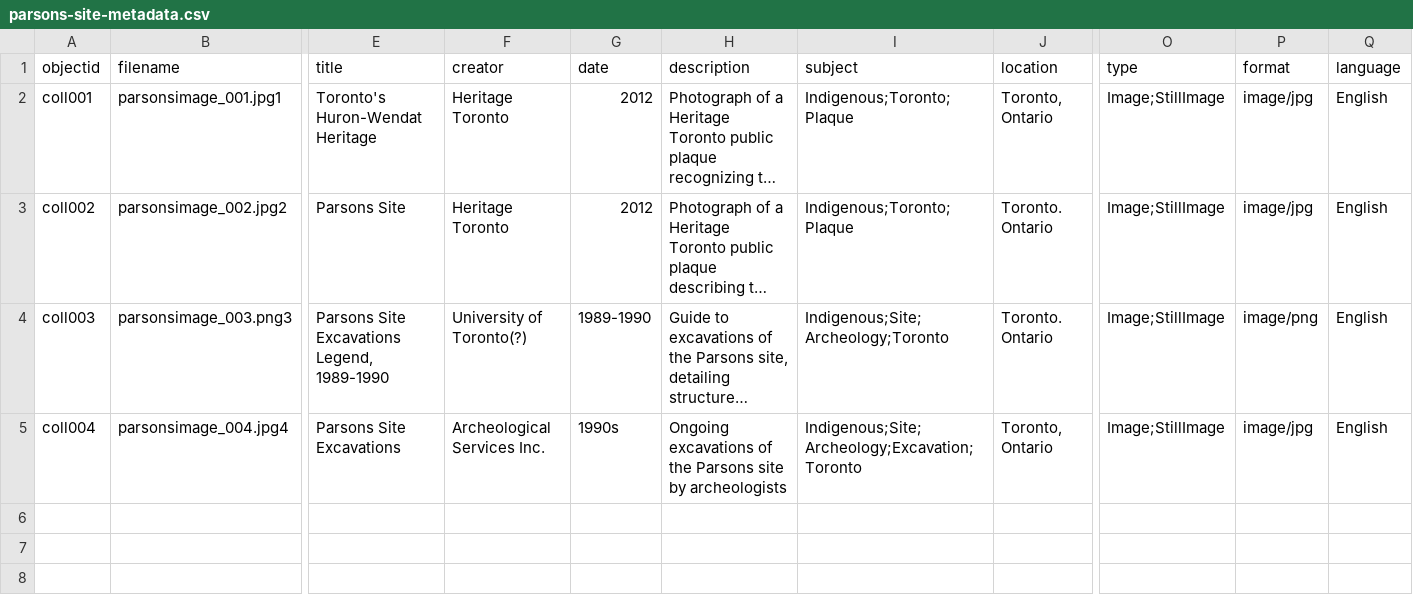
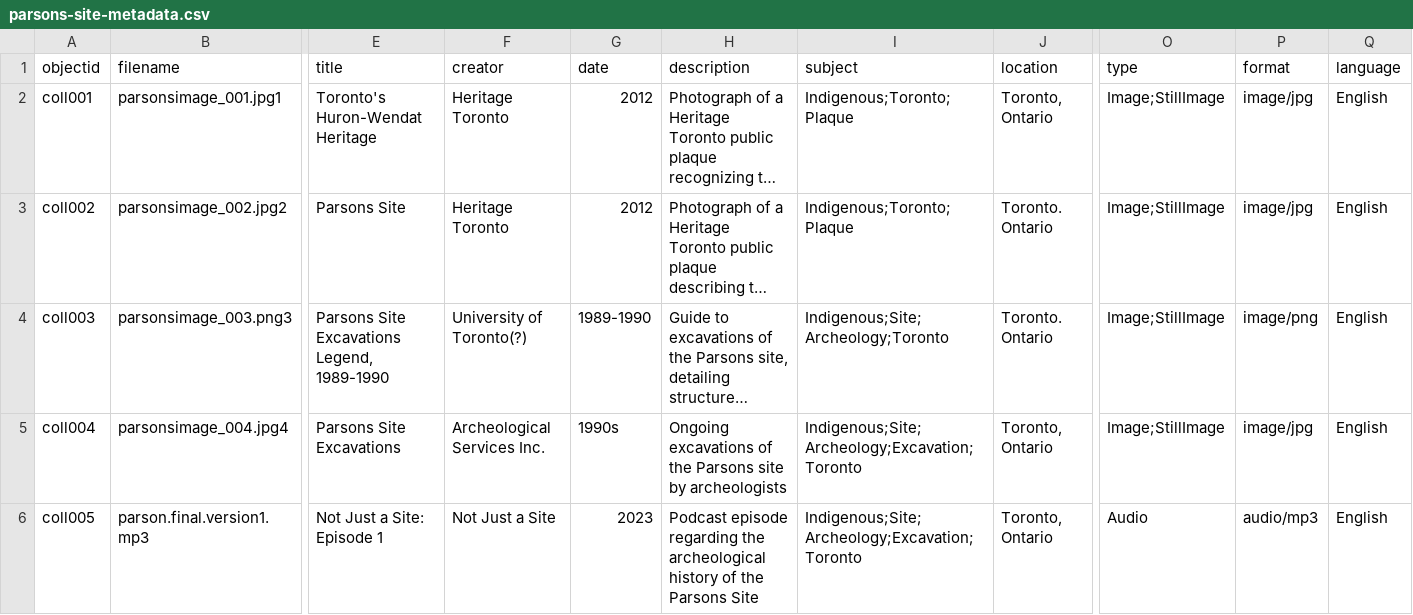
Before and after one commit to amarr02/Parson-Site-Website, a CSV file: _data/parsons-site-metadata.csv, drawn as a sheet; only a part is shown, gaps mark what is left out; long unchanged cells end in …; rows hold the shown columns only; the diff names each change by its address in the sheet, - before the commit and + after, or states it on an @@ line.

Commit message:
Version7

```diff
--- a/_data/parsons-site-metadata.csv
+++ b/_data/parsons-site-metadata.csv
+row 6: coll005 | parson.final.version1.mp3 | Not Just a Site: Episode 1 | Not Just a Site | 2023 | Podcast episode regarding the archeological history of the Parsons Site | Indigenous;Site;Archeology;Excavation;Toronto | Toronto, Ontario | Audio | audio/mp3 | English
```
